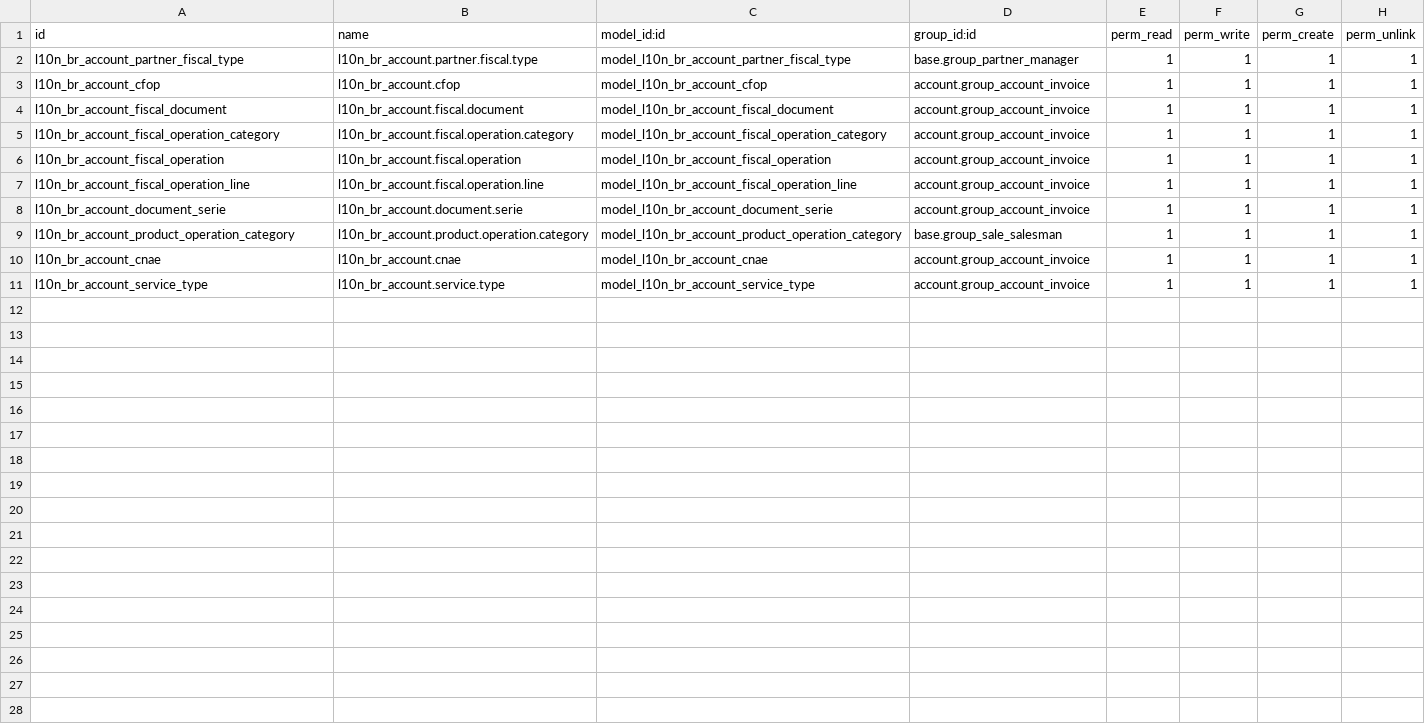
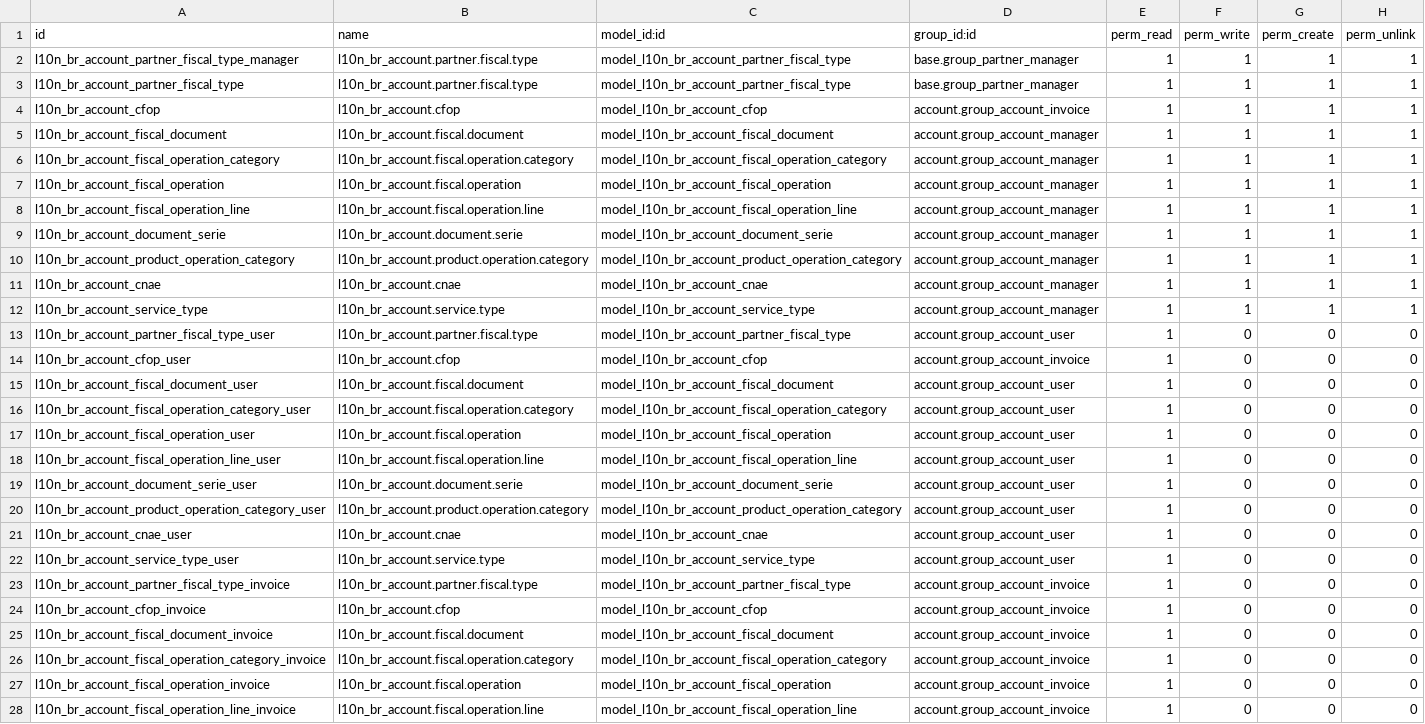
Before and after one commit to mxslnx/l10n_br, a CSV file: l10n_br_account/security/ir.model.access.csv, drawn as a sheet; only a part is shown; the diff covers the shown part only.

```diff
--- a/l10n_br_account/security/ir.model.access.csv
+++ b/l10n_br_account/security/ir.model.access.csv
@@ -1,11 +1,28 @@
 "id","name","model_id:id","group_id:id","perm_read","perm_write","perm_create","perm_unlink"
+"l10n_br_account_partner_fiscal_type_manager","l10n_br_account.partner.fiscal.type","model_l10n_br_account_partner_fiscal_type","base.group_partner_manager",1,1,1,1
 "l10n_br_account_partner_fiscal_type","l10n_br_account.partner.fiscal.type","model_l10n_br_account_partner_fiscal_type","base.group_partner_manager",1,1,1,1
 "l10n_br_account_cfop","l10n_br_account.cfop","model_l10n_br_account_cfop","account.group_account_invoice",1,1,1,1
-"l10n_br_account_fiscal_document","l10n_br_account.fiscal.document","model_l10n_br_account_fiscal_document","account.group_account_invoice",1,1,1,1
-"l10n_br_account_fiscal_operation_category","l10n_br_account.fiscal.operation.category","model_l10n_br_account_fiscal_operation_category","account.group_account_invoice",1,1,1,1
-"l10n_br_account_fiscal_operation","l10n_br_account.fiscal.operation","model_l10n_br_account_fiscal_operation","account.group_account_invoice",1,1,1,1
-"l10n_br_account_fiscal_operation_line","l10n_br_account.fiscal.operation.line","model_l10n_br_account_fiscal_operation_line","account.group_account_invoice",1,1,1,1
-"l10n_br_account_document_serie","l10n_br_account.document.serie","model_l10n_br_account_document_serie","account.group_account_invoice",1,1,1,1
-"l10n_br_account_product_operation_category","l10n_br_account.product.operation.category","model_l10n_br_account_product_operation_category","base.group_sale_salesman",1,1,1,1
-"l10n_br_account_cnae","l10n_br_account.cnae","model_l10n_br_account_cnae","account.group_account_invoice",1,1,1,1
-"l10n_br_account_service_type","l10n_br_account.service.type","model_l10n_br_account_service_type","account.group_account_invoice",1,1,1,1
+"l10n_br_account_fiscal_document","l10n_br_account.fiscal.document","model_l10n_br_account_fiscal_document","account.group_account_manager",1,1,1,1
+"l10n_br_account_fiscal_operation_category","l10n_br_account.fiscal.operation.category","model_l10n_br_account_fiscal_operation_category","account.group_account_manager",1,1,1,1
+"l10n_br_account_fiscal_operation","l10n_br_account.fiscal.operation","model_l10n_br_account_fiscal_operation","account.group_account_manager",1,1,1,1
+"l10n_br_account_fiscal_operation_line","l10n_br_account.fiscal.operation.line","model_l10n_br_account_fiscal_operation_line","account.group_account_manager",1,1,1,1
+"l10n_br_account_document_serie","l10n_br_account.document.serie","model_l10n_br_account_document_serie","account.group_account_manager",1,1,1,1
+"l10n_br_account_product_operation_category","l10n_br_account.product.operation.category","model_l10n_br_account_product_operation_category","account.group_account_manager",1,1,1,1
+"l10n_br_account_cnae","l10n_br_account.cnae","model_l10n_br_account_cnae","account.group_account_manager",1,1,1,1
+"l10n_br_account_service_type","l10n_br_account.service.type","model_l10n_br_account_service_type","account.group_account_manager",1,1,1,1
+"l10n_br_account_partner_fiscal_type_user","l10n_br_account.partner.fiscal.type","model_l10n_br_account_partner_fiscal_type","account.group_account_user",1,0,0,0
+"l10n_br_account_cfop_user","l10n_br_account.cfop","model_l10n_br_account_cfop","account.group_account_invoice",1,0,0,0
+"l10n_br_account_fiscal_document_user","l10n_br_account.fiscal.document","model_l10n_br_account_fiscal_document","account.group_account_user",1,0,0,0
+"l10n_br_account_fiscal_operation_category_user","l10n_br_account.fiscal.operation.category","model_l10n_br_account_fiscal_operation_category","account.group_account_user",1,0,0,0
+"l10n_br_account_fiscal_operation_user","l10n_br_account.fiscal.operation","model_l10n_br_account_fiscal_operation","account.group_account_user",1,0,0,0
+"l10n_br_account_fiscal_operation_line_user","l10n_br_account.fiscal.operation.line","model_l10n_br_account_fiscal_operation_line","account.group_account_user",1,0,0,0
+"l10n_br_account_document_serie_user","l10n_br_account.document.serie","model_l10n_br_account_document_serie","account.group_account_user",1,0,0,0
+"l10n_br_account_product_operation_category_user","l10n_br_account.product.operation.category","model_l10n_br_account_product_operation_category","account.group_account_user",1,0,0,0
+"l10n_br_account_cnae_user","l10n_br_account.cnae","model_l10n_br_account_cnae","account.group_account_user",1,0,0,0
+"l10n_br_account_service_type_user","l10n_br_account.service.type","model_l10n_br_account_service_type","account.group_account_user",1,0,0,0
+"l10n_br_account_partner_fiscal_type_invoice","l10n_br_account.partner.fiscal.type","model_l10n_br_account_partner_fiscal_type","account.group_account_invoice",1,0,0,0
+"l10n_br_account_cfop_invoice","l10n_br_account.cfop","model_l10n_br_account_cfop","account.group_account_invoice",1,0,0,0
+"l10n_br_account_fiscal_document_invoice","l10n_br_account.fiscal.document","model_l10n_br_account_fiscal_document","account.group_account_invoice",1,0,0,0
+"l10n_br_account_fiscal_operation_category_invoice","l10n_br_account.fiscal.operation.category","model_l10n_br_account_fiscal_operation_category","account.group_account_invoice",1,0,0,0
+"l10n_br_account_fiscal_operation_invoice","l10n_br_account.fiscal.operation","model_l10n_br_account_fiscal_operation","account.group_account_invoice",1,0,0,0
+"l10n_br_account_fiscal_operation_line_invoice","l10n_br_account.fiscal.operation.line","model_l10n_br_account_fiscal_operation_line","account.group_account_invoice",1,0,0,0
```
Also changed, not shown: 4 added rows elsewhere in this file, l10n_br_sale/security/ir.model.access.csv, 7 other files.
